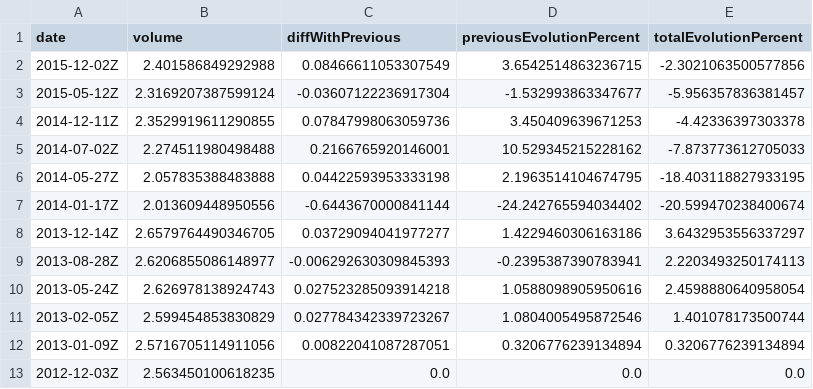
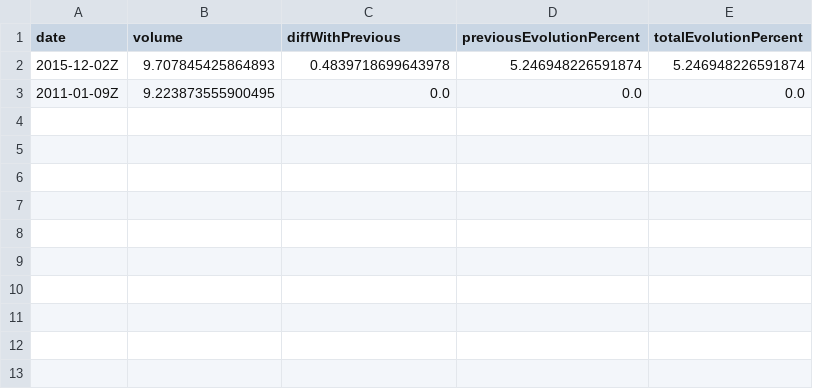
Before and after one commit to ql28/SedimentaryBalanceWPS, a CSV file: data/result.csv, drawn as a sheet.

```diff
--- a/data/result.csv
+++ b/data/result.csv
@@ -1,13 +1,3 @@
 date;volume;diffWithPrevious;previousEvolutionPercent;totalEvolutionPercent;
-2015-12-02Z;2.401586849292988;0.08466611053307549;3.6542514863236715;-2.3021063500577856;
-2015-05-12Z;2.3169207387599124;-0.03607122236917304;-1.532993863347677;-5.956357836381457;
-2014-12-11Z;2.3529919611290855;0.07847998063059736;3.450409639671253;-4.42336397303378;
-2014-07-02Z;2.274511980498488;0.2166765920146001;10.529345215228162;-7.873773612705033;
-2014-05-27Z;2.057835388483888;0.04422593953333198;2.1963514104674795;-18.403118827933195;
-2014-01-17Z;2.013609448950556;-0.6443670000841144;-24.242765594034402;-20.599470238400674;
-2013-12-14Z;2.6579764490346705;0.03729094041977277;1.4229460306163186;3.6432953556337297;
-2013-08-28Z;2.6206855086148977;-0.006292630309845393;-0.2395387390783941;2.2203493250174113;
-2013-05-24Z;2.626978138924743;0.027523285093914218;1.0588098905950616;2.4598880640958054;
-2013-02-05Z;2.599454853830829;0.027784342339723267;1.0804005495872546;1.401078173500744;
-2013-01-09Z;2.5716705114911056;0.00822041087287051;0.3206776239134894;0.3206776239134894;
-2012-12-03Z;2.563450100618235;0.0;0.0;0.0;
+2015-12-02Z;9.707845425864893;0.4839718699643978;5.246948226591874;5.246948226591874;
+2011-01-09Z;9.223873555900495;0.0;0.0;0.0;
```
Also changed, not shown: 18 other files.
